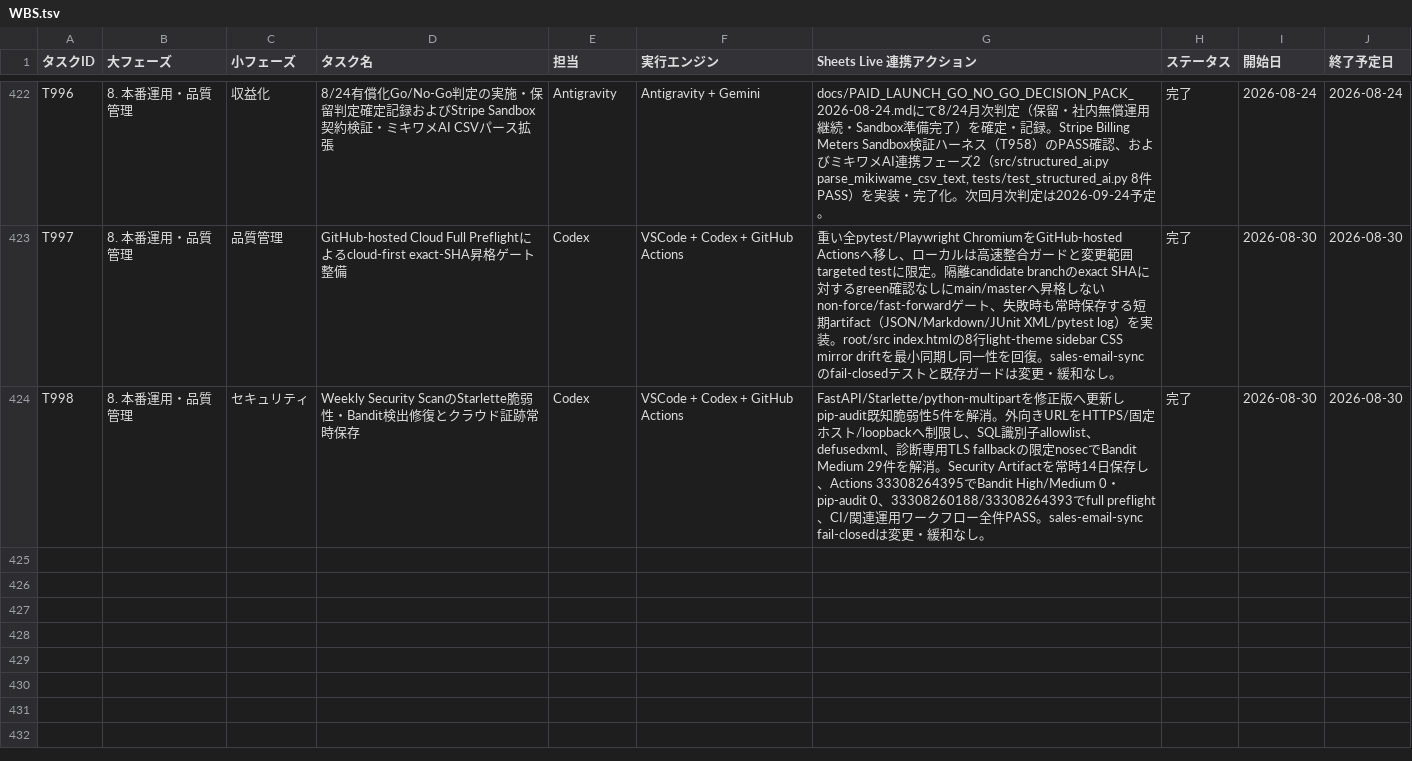
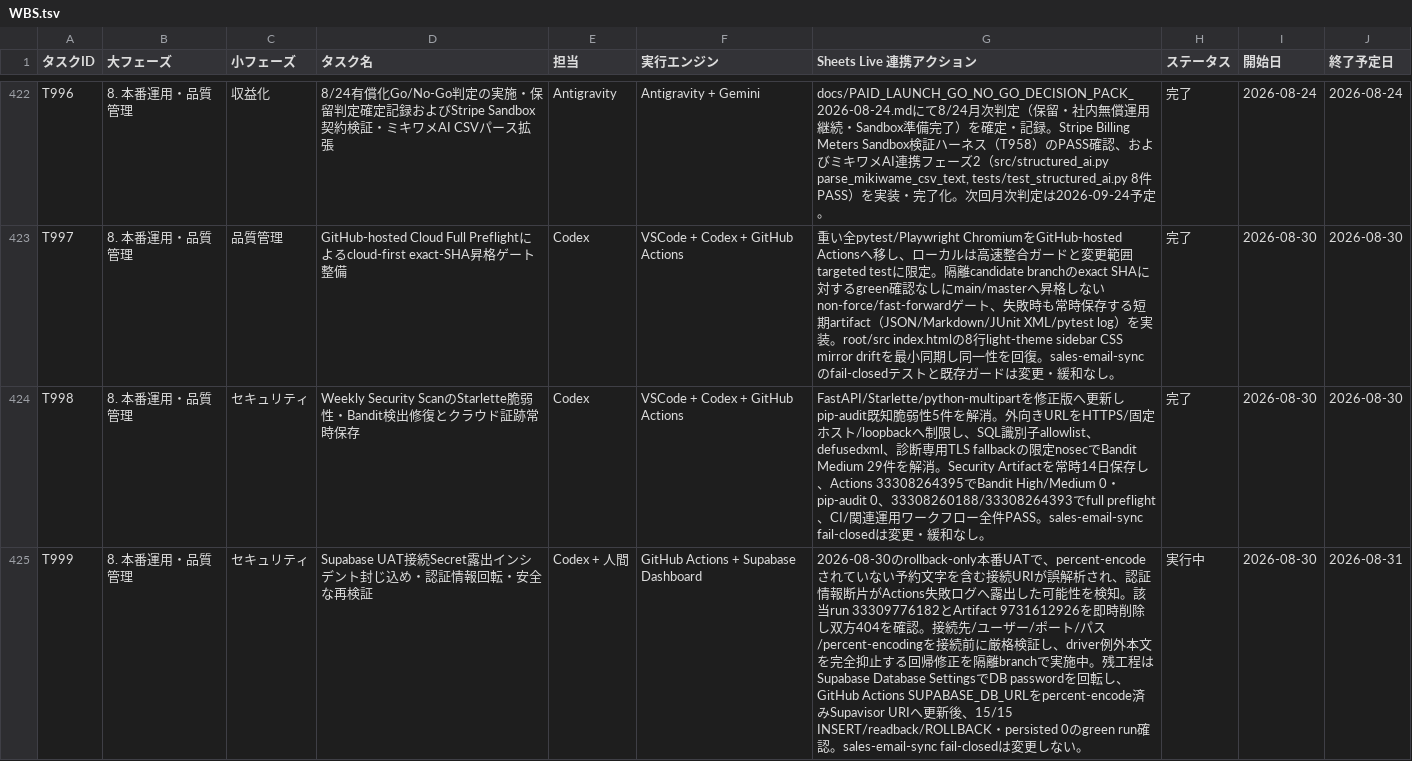
Before and after one commit to kanta13jp1/mighty-link-ai-connect, a TSV file: data/WBS.tsv, drawn as a sheet; only a part is shown, gaps mark what is left out; the diff names each change by its address in the sheet, - before the commit and + after, or states it on an @@ line.

Commit message:
docs: register T999 Supabase credential containment

```diff
--- a/data/WBS.tsv
+++ b/data/WBS.tsv
+row 425: T999 | 8. 本番運用・品質管理 | セキュリティ | Supabase UAT接続Secret露出インシデント封じ込め・認証情報回転・安全な再検証 | Codex + 人間 | GitHub Actions + Supabase Dashboard | 2026-08-30のrollback-only本番UATで、percent-encodeされていない予約文字を含む接続URIが誤解析され、認証情報断片がActions失敗ログへ露出した可能性を検知。該当run 33309776182とArtifact 9731612926を即時削除し双方404を確認。接続先/ユーザー/ポート/パス/percent-encodingを接続前に厳格検証し、driver例外本文を完全抑止する回帰修正を隔離branchで実施中。残工程はSupabase Database SettingsでDB passwordを回転し、GitHub Actions SUPABASE_DB_URLをpercent-encode済みSupavisor URIへ更新後、15/15 INSERT/readback/ROLLBACK・persisted 0のgreen run確認。sales-email-sync fail-closedは変更しない。 | 実行中 | 2026-08-30 | 2026-08-31
```
